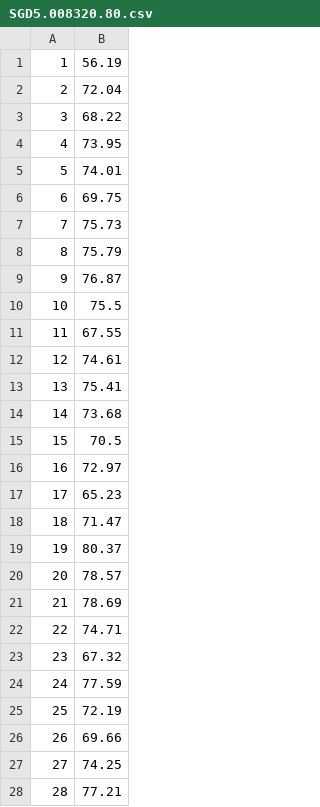
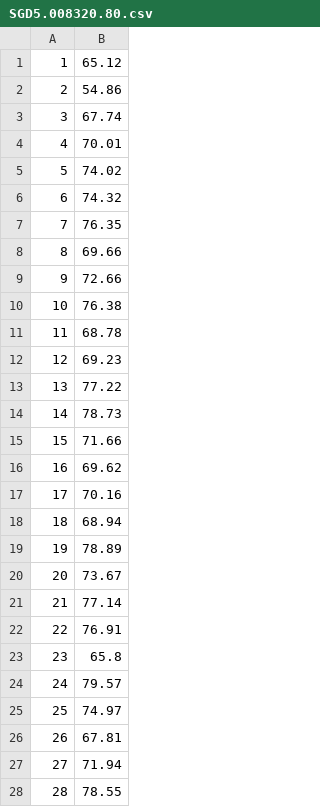
Before and after one commit to tcheys12/origin, a CSV file: SGD5.008320.80.csv, drawn as a sheet; only a part is shown; the diff covers the shown part only.

```diff
--- a/SGD5.008320.80.csv
+++ b/SGD5.008320.80.csv
@@ -1,28 +1,28 @@
-1, 56.19
-2, 72.04
-3, 68.22
-4, 73.95
-5, 74.01
-6, 69.75
-7, 75.73
-8, 75.79
-9, 76.87
-10, 75.5
-11, 67.55
-12, 74.61
-13, 75.41
-14, 73.68
-15, 70.5
-16, 72.97
-17, 65.23
-18, 71.47
-19, 80.37
-20, 78.57
-21, 78.69
-22, 74.71
-23, 67.32
-24, 77.59
-25, 72.19
-26, 69.66
-27, 74.25
-28, 77.21
+1, 65.12
+2, 54.86
+3, 67.74
+4, 70.01
+5, 74.02
+6, 74.32
+7, 76.35
+8, 69.66
+9, 72.66
+10, 76.38
+11, 68.78
+12, 69.23
+13, 77.22
+14, 78.73
+15, 71.66
+16, 69.62
+17, 70.16
+18, 68.94
+19, 78.89
+20, 73.67
+21, 77.14
+22, 76.91
+23, 65.8
+24, 79.57
+25, 74.97
+26, 67.81
+27, 71.94
+28, 78.55
```
Also changed, not shown: 12 edited cells elsewhere in this file.
